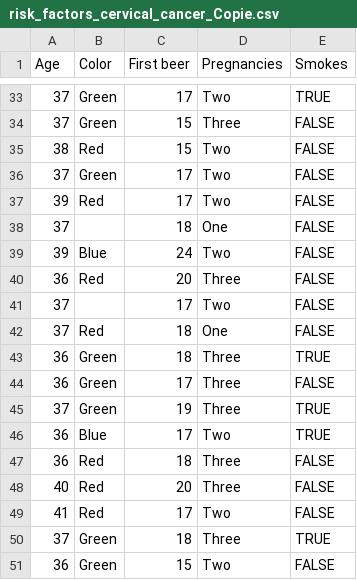
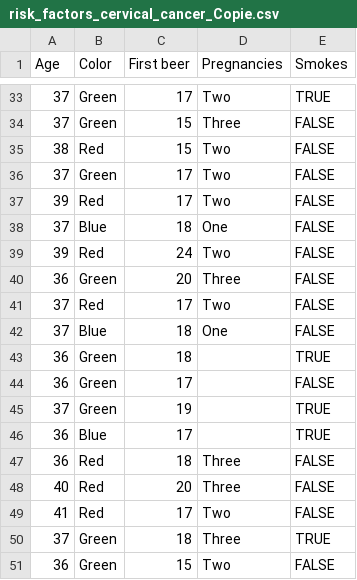
Before and after one commit to Vincent-Letourmy/Sem7, a CSV file: ShinyApp/CSV copie/risk_factors_cervical_cancer_Copie.csv (was CSV/risk_factors_cervical_cancer_Copie.csv), drawn as a sheet; only a part is shown, gaps mark what is left out; the diff covers the shown part only.

```diff
--- a/CSV/risk_factors_cervical_cancer_Copie.csv
+++ b/ShinyApp/CSV copie/risk_factors_cervical_cancer_Copie.csv
@@ -37,11 +37,11 @@ Age;Color;First beer;Pregnancies;Smokes
 39;Red;17;Two;FALSE
-37;;18;One;FALSE
-39;Blue;24;Two;FALSE
-36;Red;20;Three;FALSE
-37;;17;Two;FALSE
-37;Red;18;One;FALSE
-36;Green;18;Three;TRUE
-36;Green;17;Three;FALSE
-37;Green;19;Three;TRUE
-36;Blue;17;Two;TRUE
+37;Blue;18;One;FALSE
+39;Red;24;Two;FALSE
+36;Green;20;Three;FALSE
+37;Red;17;Two;FALSE
+37;Blue;18;One;FALSE
+36;Green;18;;TRUE
+36;Green;17;;FALSE
+37;Green;19;;TRUE
+36;Blue;17;;TRUE
 36;Red;18;Three;FALSE
```
Also changed, not shown: 11 edited cells elsewhere in this file, 29 other files.
